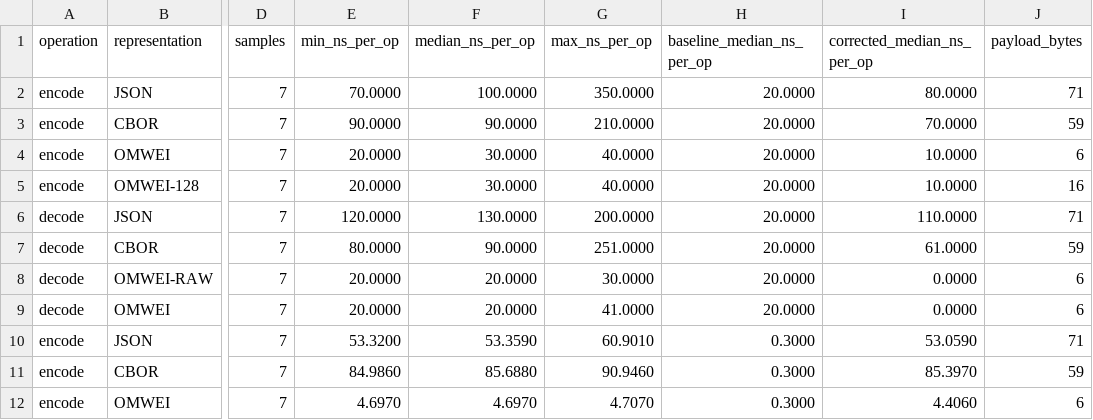
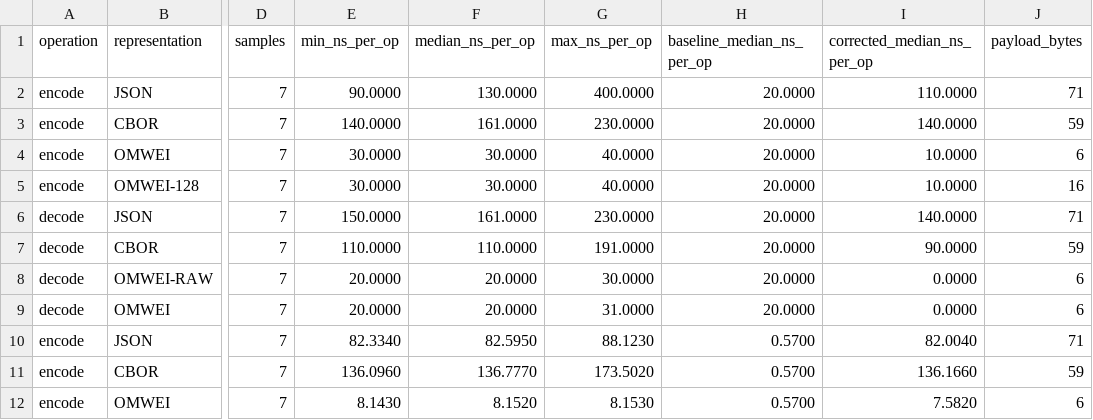
Before and after one commit to Equinibrium/omwei_iot, a CSV file: benchmarks/latest.csv, drawn as a sheet; only a part is shown, gaps mark what is left out; the diff covers the shown part only; the diff names each change by its address in the sheet, - before the commit and + after, or states it on an @@ line.

Commit message:
chore: keep benchmark results outside contract PR

```diff
--- a/benchmarks/latest.csv
+++ b/benchmarks/latest.csv
-E2 (min_ns_per_op): 70.0000
+E2 (min_ns_per_op): 90.0000
-F2 (median_ns_per_op): 100.0000
+F2 (median_ns_per_op): 130.0000
-G2 (max_ns_per_op): 350.0000
+G2 (max_ns_per_op): 400.0000
-I2 (corrected_median_ns_per_op): 80.0000
+I2 (corrected_median_ns_per_op): 110.0000
-E3 (min_ns_per_op): 90.0000
+E3 (min_ns_per_op): 140.0000
-F3 (median_ns_per_op): 90.0000
+F3 (median_ns_per_op): 161.0000
-G3 (max_ns_per_op): 210.0000
+G3 (max_ns_per_op): 230.0000
-I3 (corrected_median_ns_per_op): 70.0000
+I3 (corrected_median_ns_per_op): 140.0000
-E4:E5 (min_ns_per_op): 20.0000
+E4:E5 (min_ns_per_op): 30.0000
-E6 (min_ns_per_op): 120.0000
+E6 (min_ns_per_op): 150.0000
-F6 (median_ns_per_op): 130.0000
+F6 (median_ns_per_op): 161.0000
-G6 (max_ns_per_op): 200.0000
+G6 (max_ns_per_op): 230.0000
-I6 (corrected_median_ns_per_op): 110.0000
+I6 (corrected_median_ns_per_op): 140.0000
-E7 (min_ns_per_op): 80.0000
+E7 (min_ns_per_op): 110.0000
-F7 (median_ns_per_op): 90.0000
+F7 (median_ns_per_op): 110.0000
-G7 (max_ns_per_op): 251.0000
+G7 (max_ns_per_op): 191.0000
-I7 (corrected_median_ns_per_op): 61.0000
+I7 (corrected_median_ns_per_op): 90.0000
-G9 (max_ns_per_op): 41.0000
+G9 (max_ns_per_op): 31.0000
-E10 (min_ns_per_op): 53.3200
+E10 (min_ns_per_op): 82.3340
-F10 (median_ns_per_op): 53.3590
+F10 (median_ns_per_op): 82.5950
-G10 (max_ns_per_op): 60.9010
+G10 (max_ns_per_op): 88.1230
-H10:H12 (baseline_median_ns_per_op): 0.3000
+H10:H12 (baseline_median_ns_per_op): 0.5700
-I10 (corrected_median_ns_per_op): 53.0590
+I10 (corrected_median_ns_per_op): 82.0040
-E11 (min_ns_per_op): 84.9860
+E11 (min_ns_per_op): 136.0960
-F11 (median_ns_per_op): 85.6880
+F11 (median_ns_per_op): 136.7770
-G11 (max_ns_per_op): 90.9460
+G11 (max_ns_per_op): 173.5020
-I11 (corrected_median_ns_per_op): 85.3970
+I11 (corrected_median_ns_per_op): 136.1660
-E12 (min_ns_per_op): 4.6970
+E12 (min_ns_per_op): 8.1430
-F12 (median_ns_per_op): 4.6970
+F12 (median_ns_per_op): 8.1520
-G12 (max_ns_per_op): 4.7070
+G12 (max_ns_per_op): 8.1530
-I12 (corrected_median_ns_per_op): 4.4060
+I12 (corrected_median_ns_per_op): 7.5820
```
Also changed, not shown: 105 edited cells elsewhere in this file.
